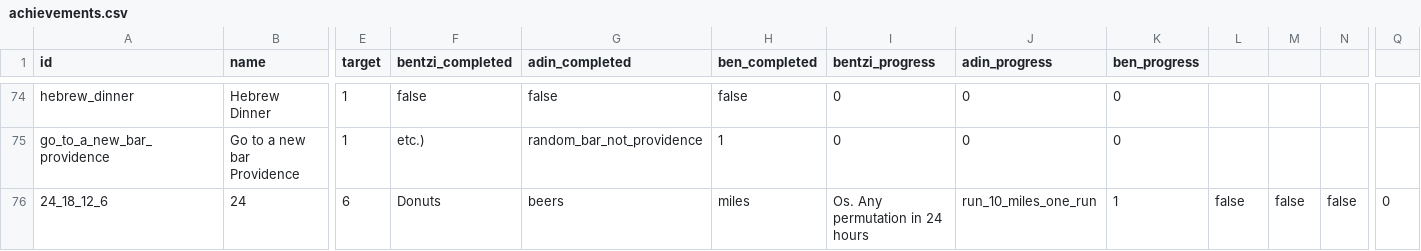
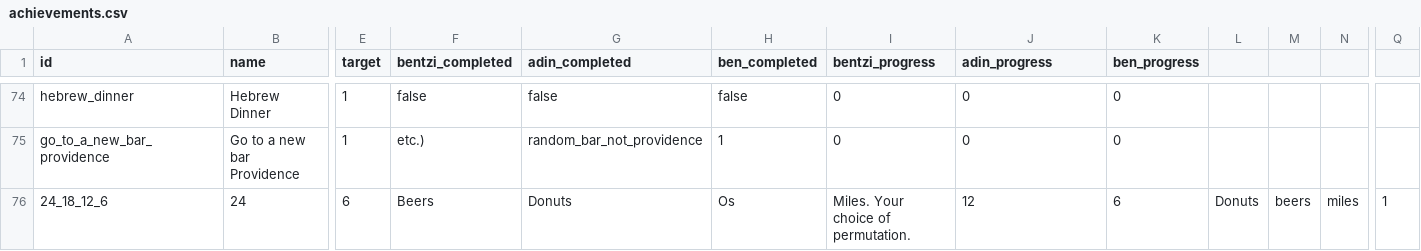
Before and after one commit to benpomeranz/benpomeranz.github.io, a CSV file: achievements/achievements.csv, drawn as a sheet; only a part is shown, gaps mark what is left out; the diff names each change by its address in the sheet, - before the commit and + after, or states it on an @@ line.

Commit message:
Update achievements data

```diff
--- a/achievements/achievements.csv
+++ b/achievements/achievements.csv
-F76 (bentzi_completed): Donuts
+F76 (bentzi_completed): Beers
-G76 (adin_completed): beers
+G76 (adin_completed): Donuts
-H76 (ben_completed): miles
+H76 (ben_completed): Os
-I76 (bentzi_progress): Os. Any permutation in 24 hours
+I76 (bentzi_progress): Miles. Your choice of permutation.
-J76 (adin_progress): run_10_miles_one_run
+J76 (adin_progress): 12
-K76 (ben_progress): 1
+K76 (ben_progress): 6
-L76: false
+L76: Donuts
-M76: false
+M76: beers
-N76: false
+N76: miles
-Q76: 0
+Q76: 1
```
